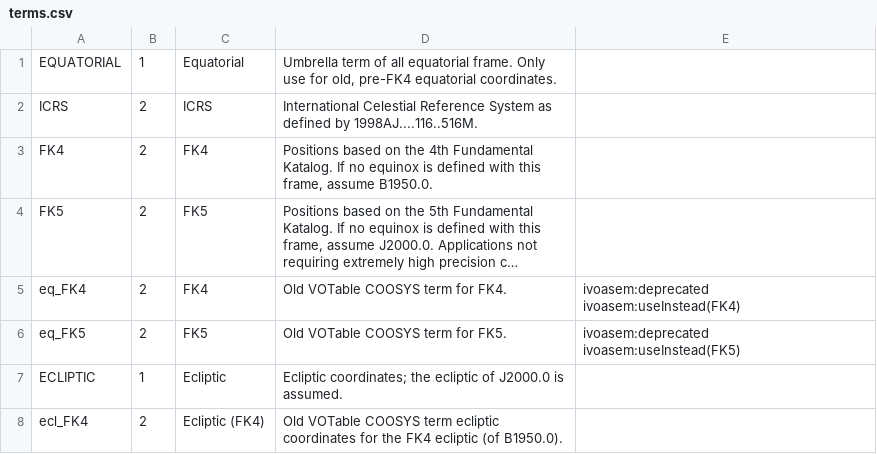
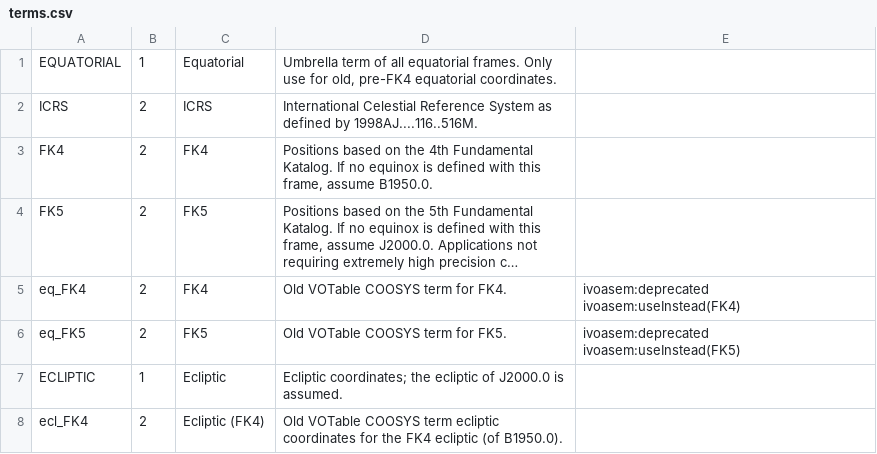
Before and after one commit to ivoa-std/Vocabularies, a CSV file: refframe/terms.csv, drawn as a sheet; only a part is shown; long unchanged cells end in ….

```diff
--- a/refframe/terms.csv
+++ b/refframe/terms.csv
@@ -1,2 +1,2 @@
-EQUATORIAL;1;Equatorial;"Umbrella term of all equatorial frame.  Only use for old, pre-FK4 equatorial coordinates."
+EQUATORIAL;1;Equatorial;"Umbrella term of all equatorial frames.  Only use for old, pre-FK4 equatorial coordinates."
 ICRS;2;ICRS;"International Celestial Reference System as defined by 1998AJ....116..516M."
```
Also changed, not shown: 1 other file.
